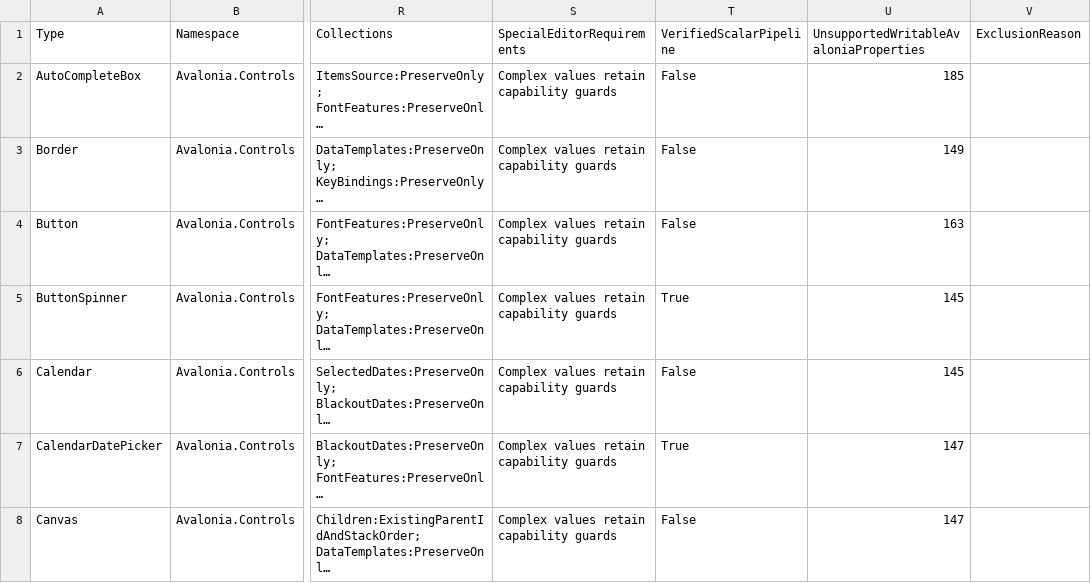
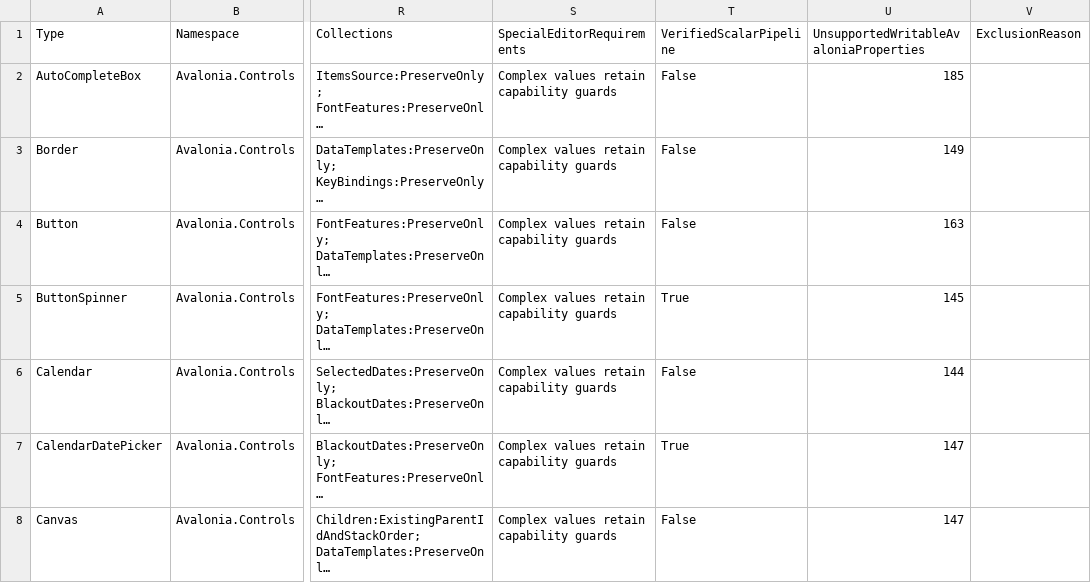
Before and after one commit to KirillU002/Avalonia-UI-Visual-Designer, a CSV file: Docs/StandardLibraryCoverage.csv, drawn as a sheet; only a part is shown, gaps mark what is left out; long unchanged cells end in …; the diff covers the shown part only; the diff names each change by its address in the sheet, - before the commit and + after, or states it on an @@ line.

Commit message:
Расширена поддержка компонентов и свойств Avalonia

```diff
--- a/Docs/StandardLibraryCoverage.csv
+++ b/Docs/StandardLibraryCoverage.csv
-U6: 145
+U6: 144
```
Also changed, not shown: 69 edited cells elsewhere in this file, Docs/UniversalControlCoverage.csv, 35 other files.
